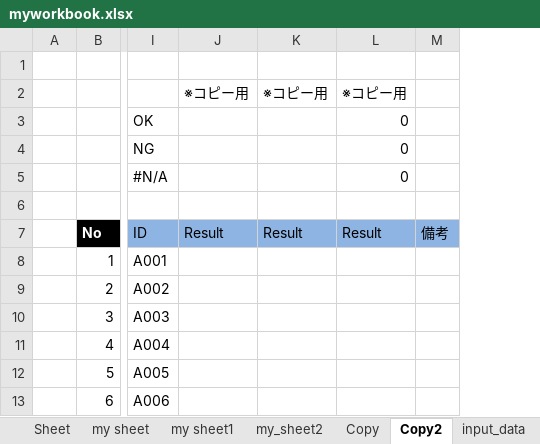
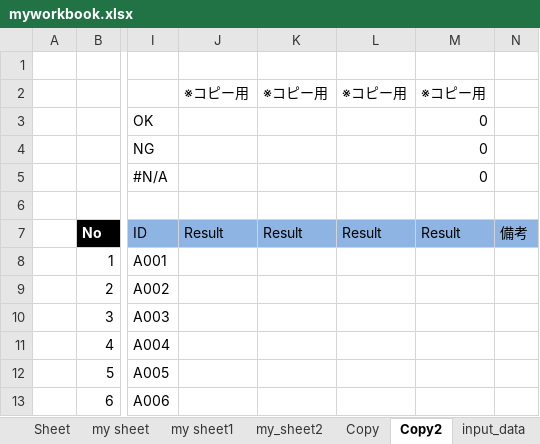
Before and after one commit to guigui55-ok/Repository4_python, an Excel workbook: excel_test/back/myworkbook.xlsx, sheet Copy2, drawn as a sheet; only a part is shown, gaps mark what is left out; values as stored, in another font and other column widths than the file's, no borders; the diff names each change by its address in the sheet, - before the commit and + after, or states it on an @@ line.

```diff
--- a/excel_test/back/myworkbook.xlsx (sheet Copy2)
+++ b/excel_test/back/myworkbook.xlsx (sheet Copy2)
+column L, rows 2-7: ※コピー用 |  |  |  |  | Result
```
Also changed, not shown: sheet input_data, other sheet tabs, excel_test/myworkbook.xlsx, 11 other files.
